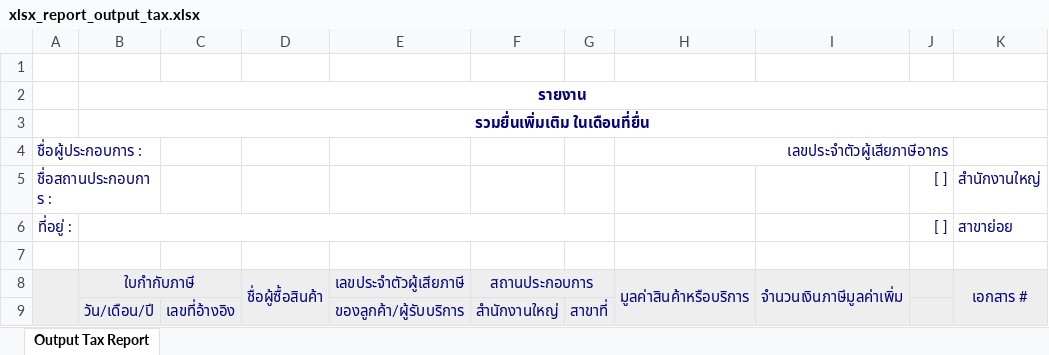
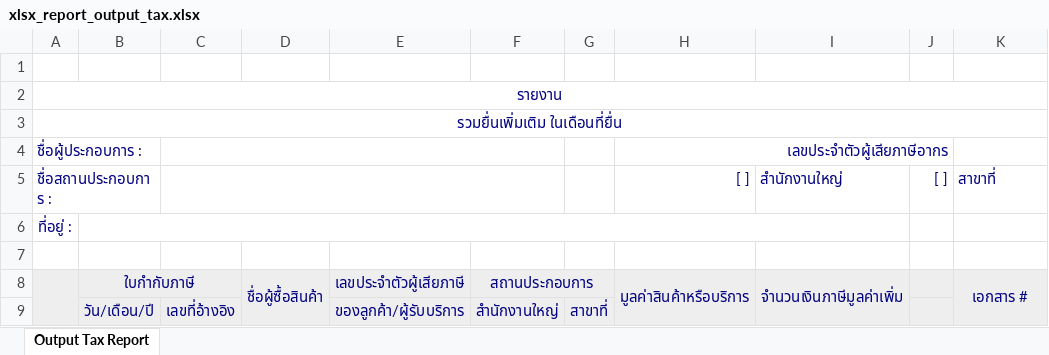
Before and after one commit to ecosoft-odoo/cmo_specific, an Excel workbook: cmo_account_report/xlsx_template/xlsx_report_output_tax.xlsx, sheet Output Tax Report, drawn as a sheet; values as stored, in another font and other column widths than the file's, no borders; removed rows and columns are numbered as before the commit, all else as after; the diff names each change by its address in the sheet, - before the commit and + after, or states it on an @@ line.

```diff
--- a/cmo_account_report/xlsx_template/xlsx_report_output_tax.xlsx (sheet Output Tax Report)
+++ b/cmo_account_report/xlsx_template/xlsx_report_output_tax.xlsx (sheet Output Tax Report)
-row 2:  | รายงาน
-row 3:  | รวมยื่นเพิ่มเติม ในเดือนที่ยื่น
+row 2: รายงาน
+row 3: รวมยื่นเพิ่มเติม ในเดือนที่ยื่น
+C4:F4 merged
+C5:F5 merged
-H5: (empty)
+H5: [ ]
-I5: (empty)
+I5: สำนักงานใหญ่
-K5: สำนักงานใหญ่
+K5: สาขาที่
-B6:G6 merged
+B6:I6 merged
-J6: [ ]
+J6: (empty)
-K6: สาขาย่อย
+K6: (empty)
```
Also changed, not shown: cmo_account_report/xlsx_template/xlsx_report_input_tax.xlsx, 1 other file.
